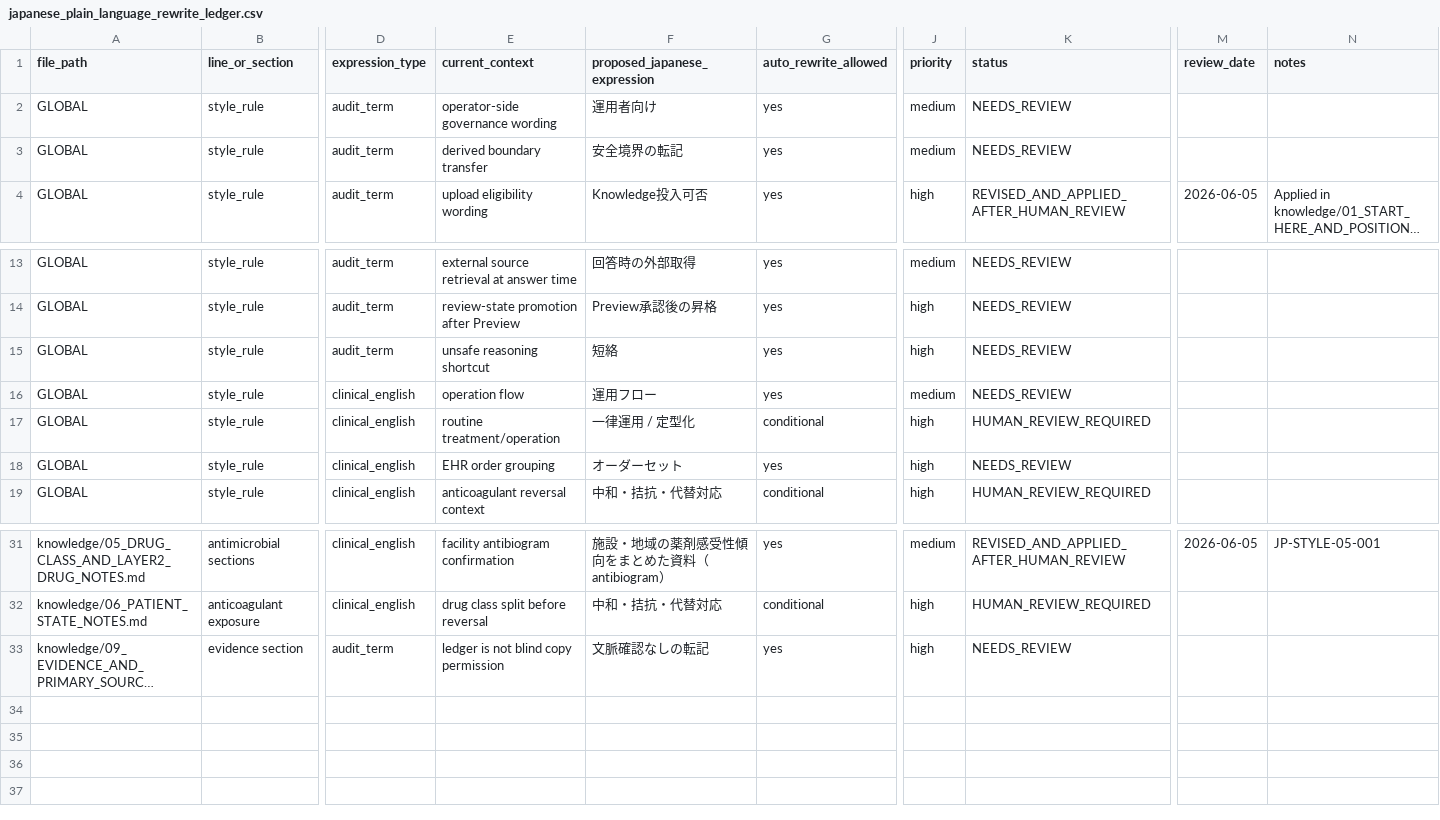
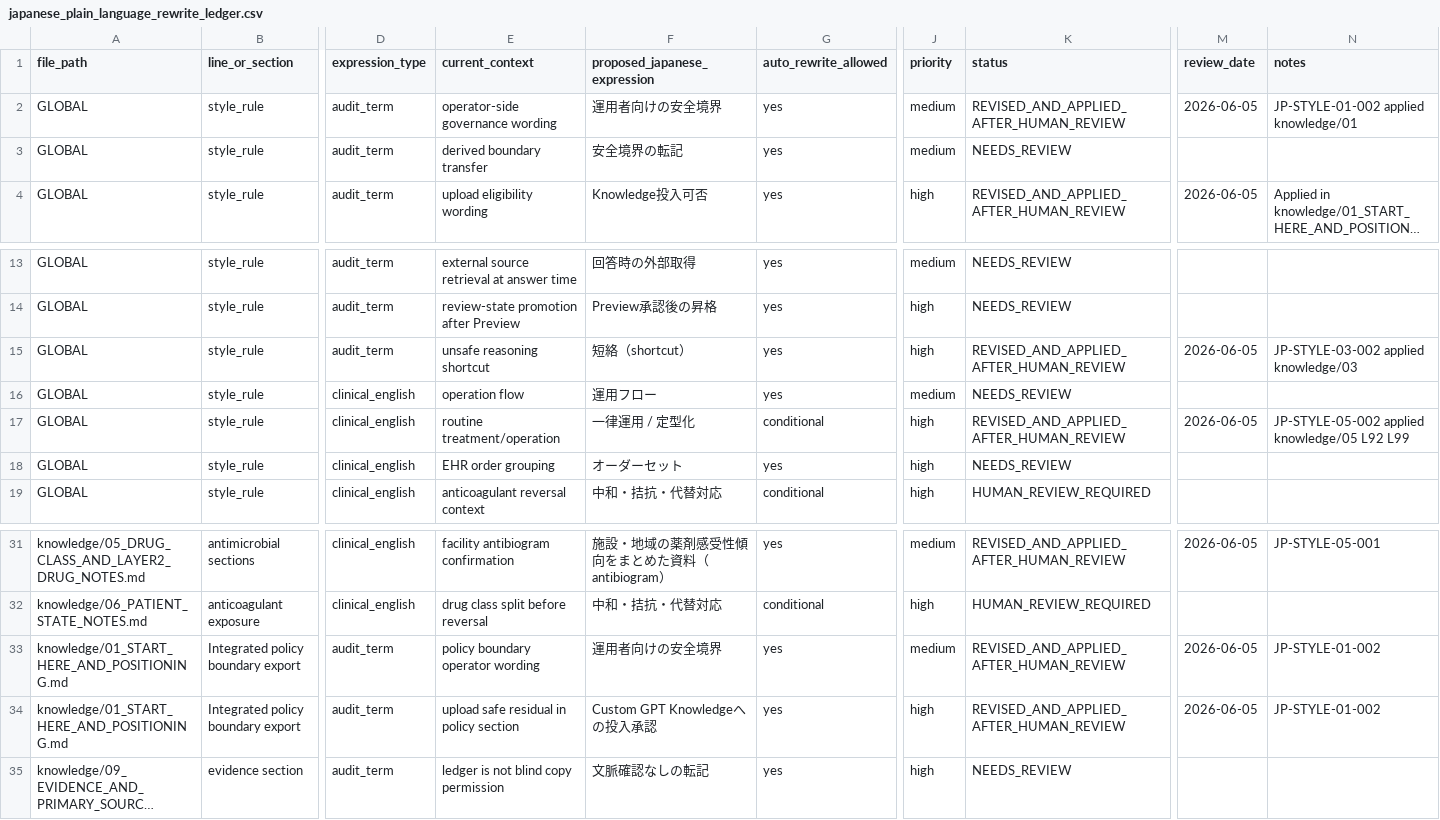
Before and after one commit to yskfuji61/neurosurgery_qc_package, a CSV file: derived/custom_gpt_knowledge_package/audit/japanese_plain_language_rewrite_ledger.csv, drawn as a sheet; only a part is shown, gaps mark what is left out; long unchanged cells end in …; rows hold the shown columns only; the diff names each change by its address in the sheet, - before the commit and + after, or states it on an @@ line.

```diff
--- a/derived/custom_gpt_knowledge_package/audit/japanese_plain_language_rewrite_ledger.csv
+++ b/derived/custom_gpt_knowledge_package/audit/japanese_plain_language_rewrite_ledger.csv
-F2 (proposed_japanese_expression): 運用者向け
+F2 (proposed_japanese_expression): 運用者向けの安全境界
-K2 (status): NEEDS_REVIEW
+K2 (status): REVISED_AND_APPLIED_AFTER_HUMAN_REVIEW
-M2 (review_date): (empty)
+M2 (review_date): 2026-06-05
-N2 (notes): (empty)
+N2 (notes): JP-STYLE-01-002 applied knowledge/01
-F15 (proposed_japanese_expression): 短絡
+F15 (proposed_japanese_expression): 短絡（shortcut）
-K15 (status): NEEDS_REVIEW
+K15 (status): REVISED_AND_APPLIED_AFTER_HUMAN_REVIEW
-M15 (review_date): (empty)
+M15 (review_date): 2026-06-05
-N15 (notes): (empty)
+N15 (notes): JP-STYLE-03-002 applied knowledge/03
-K17 (status): HUMAN_REVIEW_REQUIRED
+K17 (status): REVISED_AND_APPLIED_AFTER_HUMAN_REVIEW
-M17 (review_date): (empty)
+M17 (review_date): 2026-06-05
-N17 (notes): (empty)
+N17 (notes): JP-STYLE-05-002 applied knowledge/05 L92 L99
+row 33: knowledge/01_START_HERE_AND_POSITIONING.md | Integrated policy boundary export | audit_term | policy boundary operator wording | 運用者向けの安全境界 | yes | medium | REVISED_AND_APPLIED_AFTER_HUMAN_REVIEW | 2026-06-05 | JP-STYLE-01-002
+row 34: knowledge/01_START_HERE_AND_POSITIONING.md | Integrated policy boundary export | audit_term | upload safe residual in policy section | Custom GPT Knowledgeへの投入承認 | yes | high | REVISED_AND_APPLIED_AFTER_HUMAN_REVIEW | 2026-06-05 | JP-STYLE-01-002
```
Also changed, not shown: derived/custom_gpt_knowledge_package/audit/japanese_expression_risk_ledger.csv, 8 other files.
